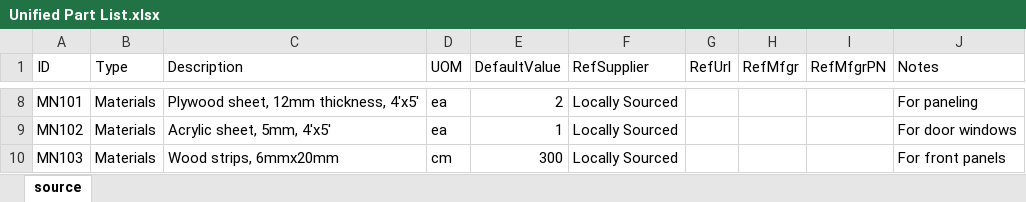
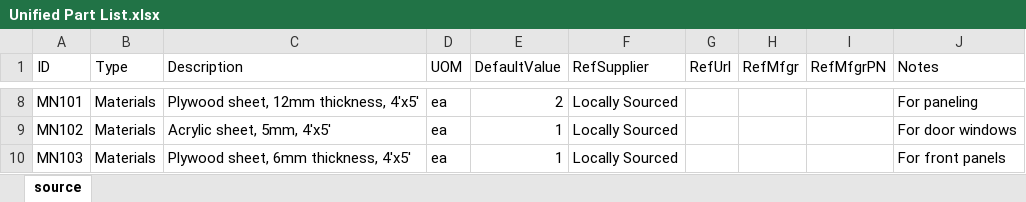
Before and after one commit to jon-harper/clock-3, an Excel workbook: BOM/Unified Part List.xlsx, sheet source, drawn as a sheet; only a part is shown, gaps mark what is left out; values as stored, in another font and other column widths than the file's, no borders; table styles not drawn; the diff covers the shown part only; the diff names each change by its address in the sheet, - before the commit and + after, or states it on an @@ line.

Commit message:
Script source data and BOM
Also added a sample gif of a good Molex pin crimp.

```diff
--- a/BOM/Unified Part List.xlsx (sheet source)
+++ b/BOM/Unified Part List.xlsx (sheet source)
-C10 (Description): Wood strips, 6mmx20mm
+C10 (Description): Plywood sheet, 6mm thickness, 4'x5'
-D10 (UOM): cm
+D10 (UOM): ea
-E10 (DefaultValue): 300
+E10 (DefaultValue): 1
```
Also changed, not shown: 5 added rows, 1 removed row, 24 edited cells and cell formats elsewhere in this sheet, BOM/bill_of_materials.xlsx, 3 other files.
